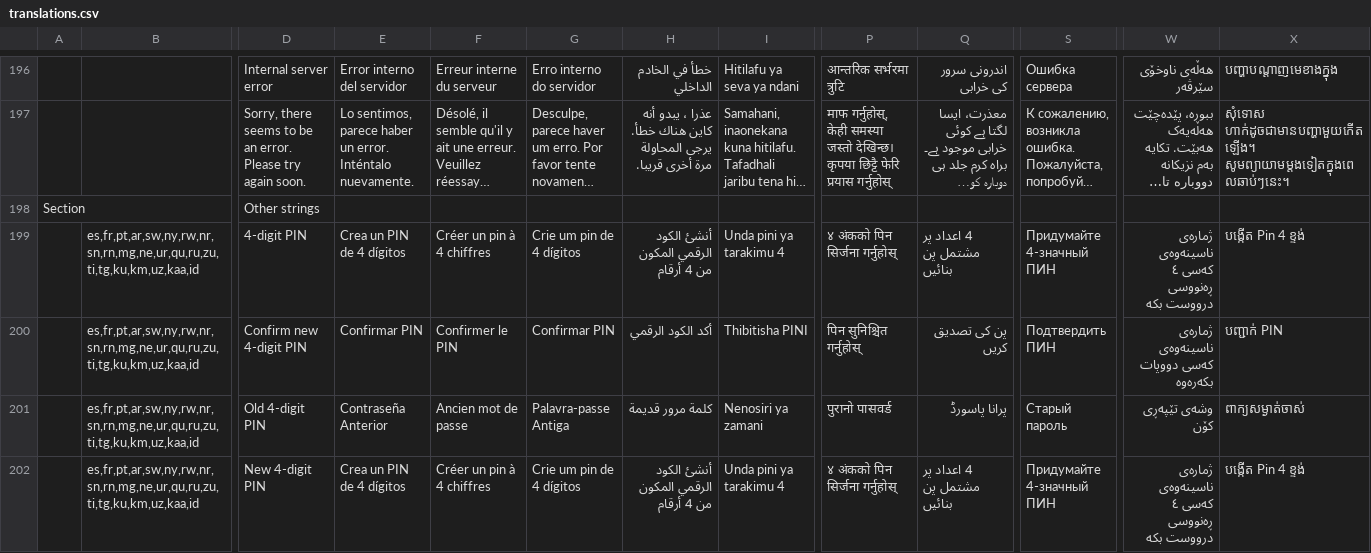
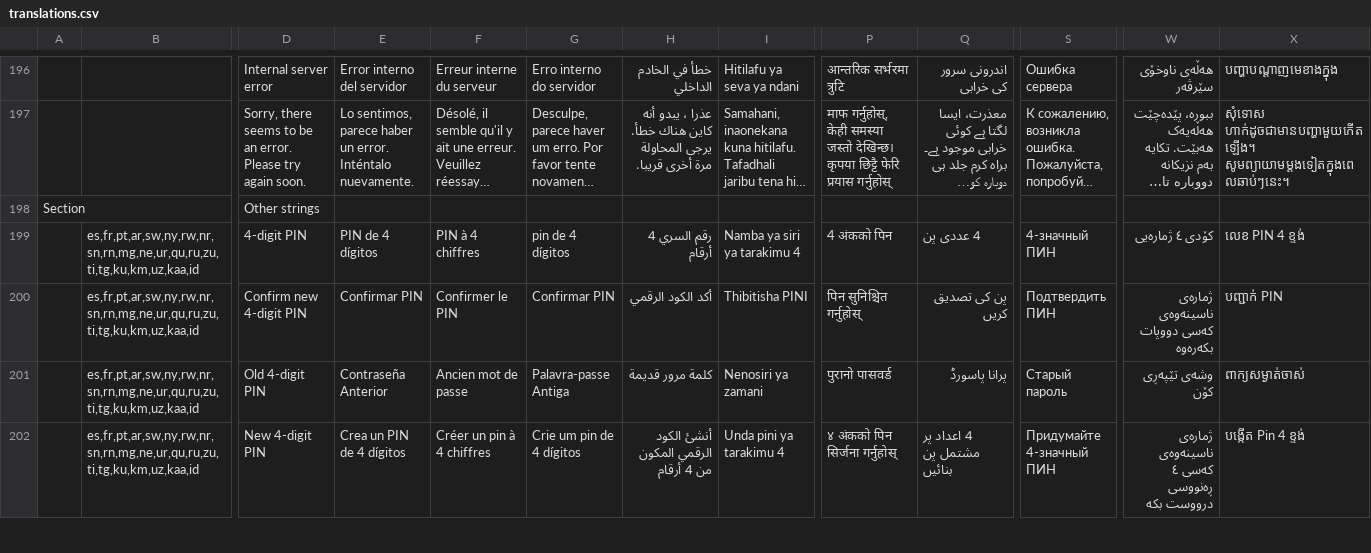
Before and after one commit to unicef/iogt, a CSV file: common/translation_utils/translations.csv, drawn as a sheet; only a part is shown, gaps mark what is left out; long unchanged cells end in …; the diff covers the shown part only; the diff names each change by its address in the sheet, - before the commit and + after, or states it on an @@ line.

```diff
--- a/common/translation_utils/translations.csv
+++ b/common/translation_utils/translations.csv
-E199: Crea un PIN de 4 dígitos
+E199: PIN de 4 dígitos
-F199: Créer un pin à 4 chiffres
+F199: PIN à 4 chiffres
-G199: Crie um pin de 4 dígitos
+G199: pin de 4 dígitos
-H199: أنشئ الكود الرقمي المكون من 4 أرقام
+H199: رقم السري 4 أرقام
-I199: Unda pini ya tarakimu 4
+I199: Namba ya siri ya tarakimu 4
-P199: ४ अंकको पिन सिर्जना गर्नुहोस्
+P199: 4 अंकको पिन
-Q199: 4 اعداد پر مشتمل پن بنائیں
+Q199: 4 عددی پن
-S199: Придумайте 4-значный ПИН
+S199: 4-значный ПИН
-W199: ژمارەی ناسینەوەی کەسی ٤ ڕەنووسی درووست بکە
+W199: کۆدی ٤ ژمارەیی
-X199: បង្កើត Pin 4 ខ្ទង់
+X199: លេខ PIN 4 ខ្ទង់
```
Also changed, not shown: 1 added row, 1 removed row and 48 edited cells elsewhere in this file, 2 other files.
